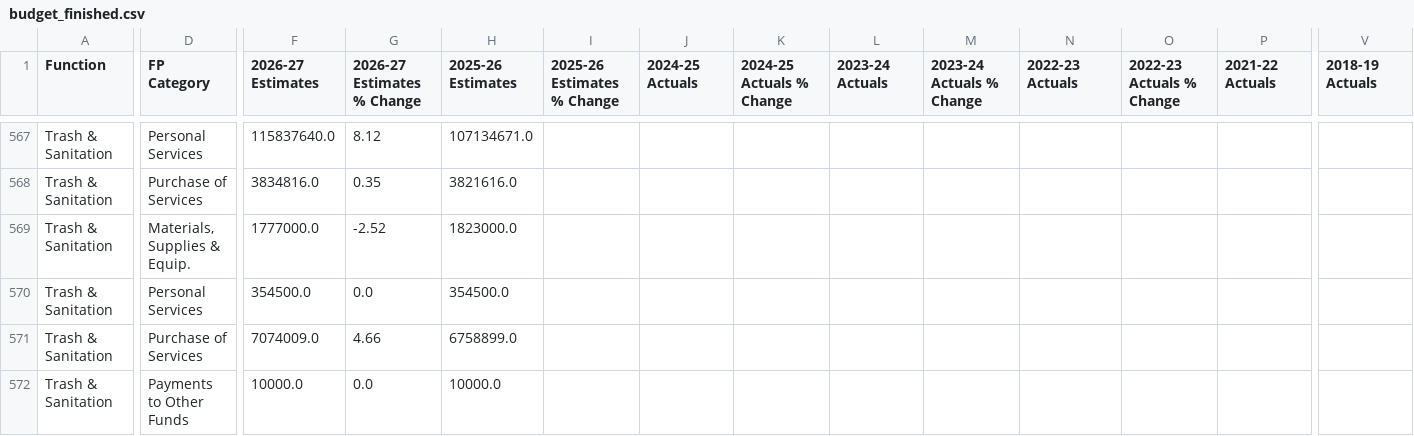
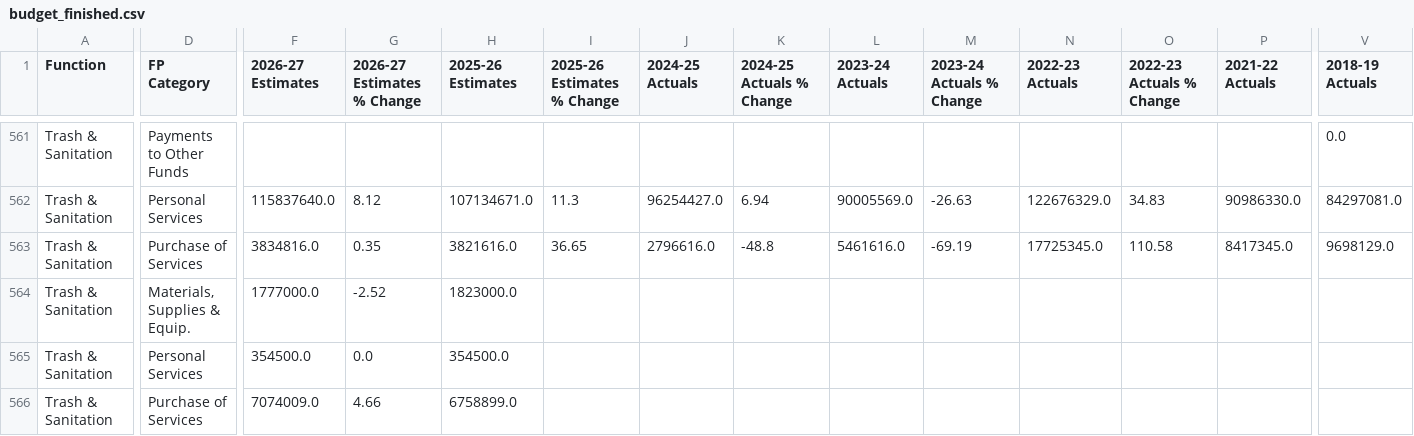
Before and after one commit to acouch/phila-budget-site, a CSV file: data/output/datamade/budget_finished.csv, drawn as a sheet; only a part is shown, gaps mark what is left out; the shorter side is filled out with more unchanged rows; addresses are those after the commit; rows hold the shown columns only; the diff covers the shown part only; the diff names each change by its address in the sheet, - before the commit and + after, or states it on an @@ line.

Commit message:
Update to fix past sanitation budget labeling

```diff
--- a/data/output/datamade/budget_finished.csv
+++ b/data/output/datamade/budget_finished.csv
-D561 (FP Category): Personal Services
+D561 (FP Category): Payments to Other Funds
-F561 (2026-27 Estimates): 115837640.0
+F561 (2026-27 Estimates): (empty)
-G561 (2026-27 Estimates % Change): 8.12
+G561 (2026-27 Estimates % Change): (empty)
-H561 (2025-26 Estimates): 107134671.0
+H561 (2025-26 Estimates): (empty)
-V561 (2018-19 Actuals): (empty)
+V561 (2018-19 Actuals): 0.0
+row 562: Trash & Sanitation | Personal Services | 115837640.0 | 8.12 | 107134671.0 | 11.3 | 96254427.0 | 6.94 | 90005569.0 | -26.63 | 122676329.0 | 34.83 | 90986330.0 | 84297081.0
-I563 (2025-26 Estimates % Change): (empty)
+I563 (2025-26 Estimates % Change): 36.65
-J563 (2024-25 Actuals): (empty)
+J563 (2024-25 Actuals): 2796616.0
-K563 (2024-25 Actuals % Change): (empty)
+K563 (2024-25 Actuals % Change): -48.8
-L563 (2023-24 Actuals): (empty)
+L563 (2023-24 Actuals): 5461616.0
-M563 (2023-24 Actuals % Change): (empty)
+M563 (2023-24 Actuals % Change): -69.19
-N563 (2022-23 Actuals): (empty)
+N563 (2022-23 Actuals): 17725345.0
-O563 (2022-23 Actuals % Change): (empty)
+O563 (2022-23 Actuals % Change): 110.58
-P563 (2021-22 Actuals): (empty)
+P563 (2021-22 Actuals): 8417345.0
-V563 (2018-19 Actuals): (empty)
+V563 (2018-19 Actuals): 9698129.0
```
Also changed, not shown: 6 removed rows and 47 edited cells elsewhere in this file, data/output/FY2020-adopted-pivot.csv, data/output/FY2023-adopted-pivot.csv, 34 other files.
